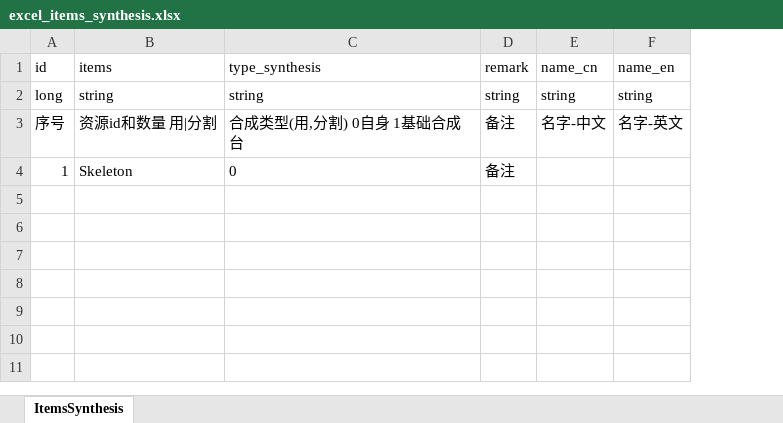
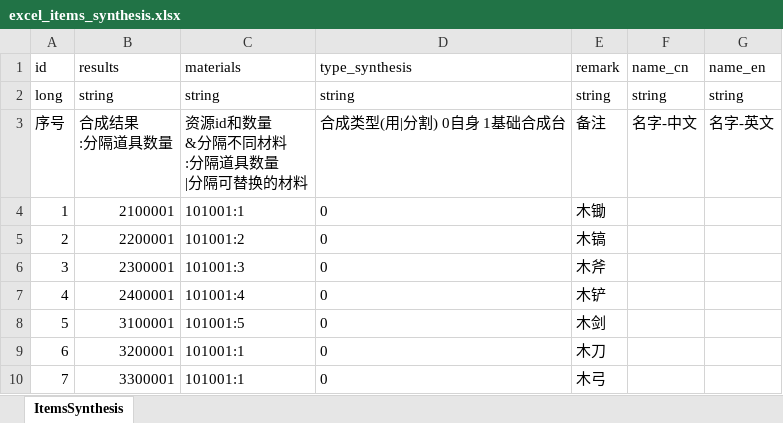
Before and after one commit to wobushiren79/ThaumAge, an Excel workbook: ThaumAge/Assets/Data/Excel/excel_items_synthesis.xlsx, sheet ItemsSynthesis, drawn as a sheet; values as stored, in another font and other column widths than the file's, no borders; removed rows and columns are numbered as before the commit, all else as after; ↵ is a line break in a cell; the diff names each change by its address in the sheet, - before the commit and + after, or states it on an @@ line.

```diff
--- a/ThaumAge/Assets/Data/Excel/excel_items_synthesis.xlsx (sheet ItemsSynthesis)
+++ b/ThaumAge/Assets/Data/Excel/excel_items_synthesis.xlsx (sheet ItemsSynthesis)
-column B (items), rows 2-4: string | 资源id和数量 用|分割 | Skeleton
+column B (results), rows 2-4: string | 合成结果 ↵ :分隔道具数量 | 2100001
+column C (materials), rows 2-4: string | 资源id和数量 ↵ &分隔不同材料 ↵ :分隔道具数量 ↵ |分隔可替换的材料 | 101001:1
-D3 (type_synthesis): 合成类型(用,分割) 0自身 1基础合成台
+D3 (type_synthesis): 合成类型(用|分割) 0自身 1基础合成台
-E4 (remark): 备注
+E4 (remark): 木锄
+row 5: 2 | 2200001 | 101001:2 | 0 | 木镐
+row 6: 3 | 2300001 | 101001:3 | 0 | 木斧
+row 7: 4 | 2400001 | 101001:4 | 0 | 木铲
+row 8: 5 | 3100001 | 101001:5 | 0 | 木剑
+row 9: 6 | 3200001 | 101001:1 | 0 | 木刀
+row 10: 7 | 3300001 | 101001:1 | 0 | 木弓
```
Also changed, not shown: 39 other files.
